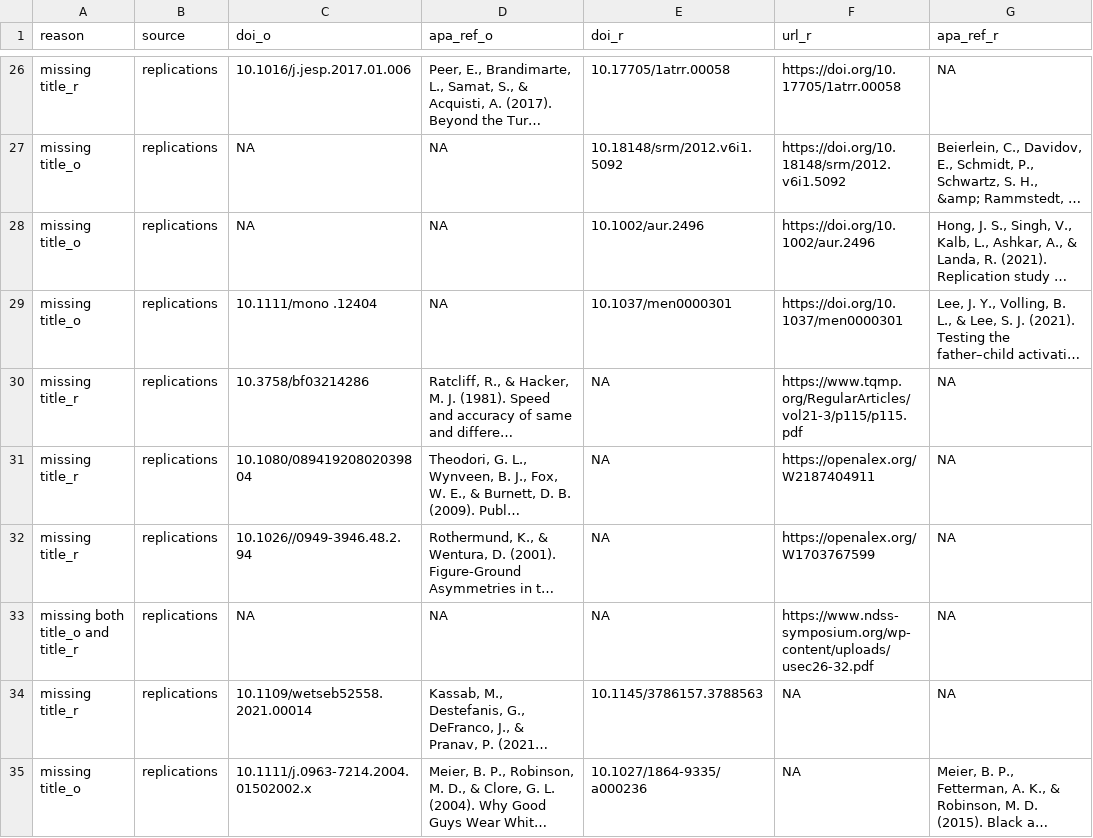
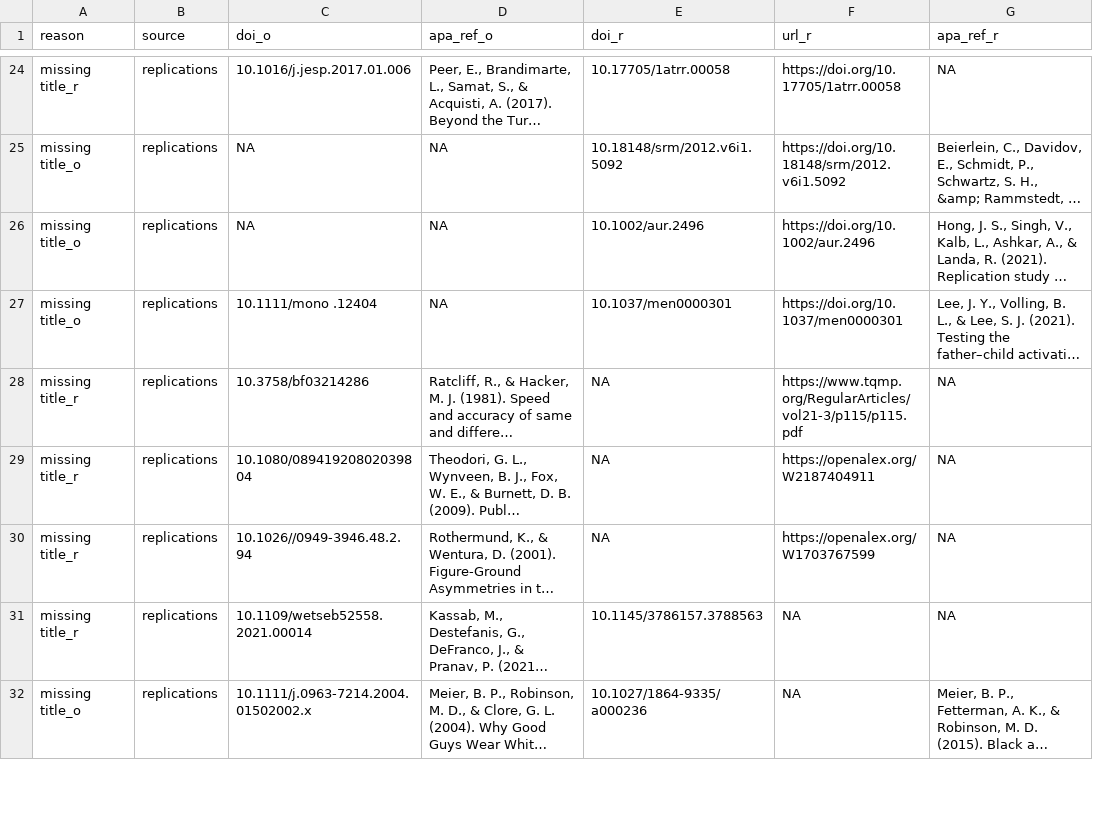
Before and after one commit to forrtproject/FReD-data, a CSV file: output/flora_export_log.csv, drawn as a sheet; only a part is shown, gaps mark what is left out; long unchanged cells end in …; the diff covers the shown part only; the diff names each change by its address in the sheet, - before the commit and + after, or states it on an @@ line.

```diff
--- a/output/flora_export_log.csv
+++ b/output/flora_export_log.csv
-row 33: missing both title_o and title_r | replications | NA | NA | NA | https://www.ndss-symposium.org/wp-content/uploads/usec26-32.pdf | NA
```
Also changed, not shown: 2 removed rows and 1 edited cell elsewhere in this file, cache/openalex_abstracts.csv, cache/openalex_keywords_language.csv, 5 other files.
